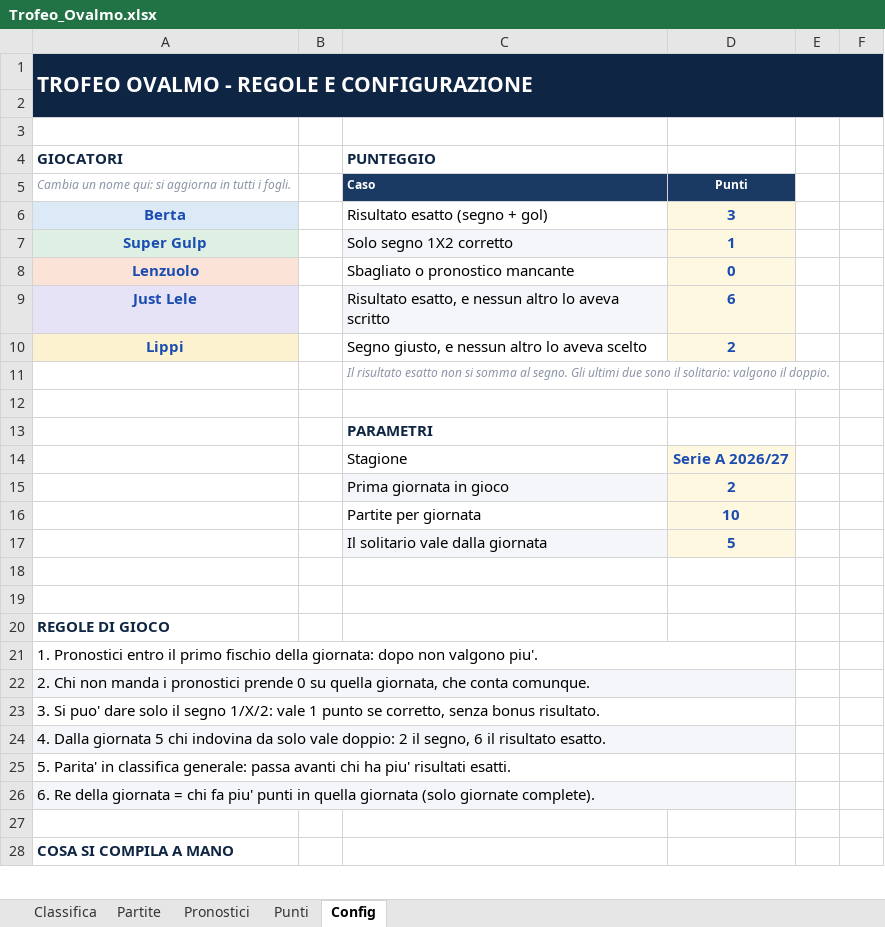
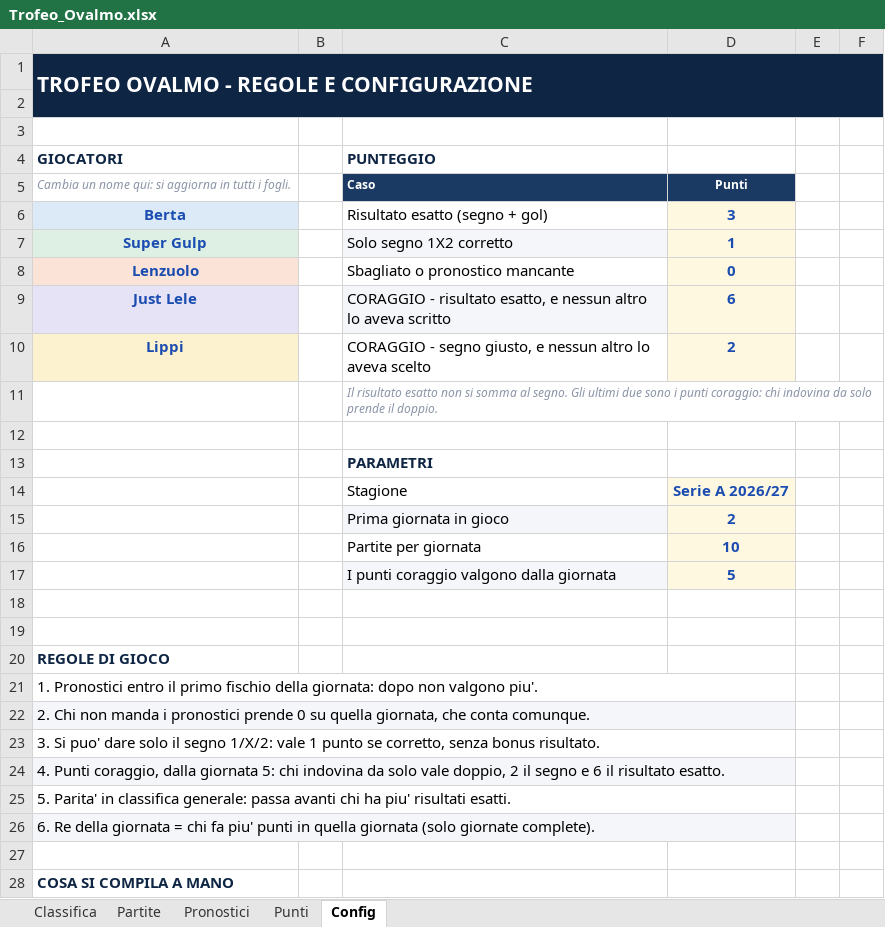
Before and after one commit to FedericoCimatti/ovalmo, an Excel workbook: docs/Trofeo_Ovalmo.xlsx, sheet Config, drawn as a sheet; only a part is shown; values as stored, in another font and other column widths than the file's, no borders; the diff names each change by its address in the sheet, - before the commit and + after, or states it on an @@ line.

```diff
--- a/docs/Trofeo_Ovalmo.xlsx (sheet Config)
+++ b/docs/Trofeo_Ovalmo.xlsx (sheet Config)
-C9 (PUNTEGGIO): Risultato esatto, e…
+C9 (PUNTEGGIO): CORAGGIO - risultato esatto, e…
-C10 (PUNTEGGIO): Segno giusto, e…
+C10 (PUNTEGGIO): CORAGGIO - segno giusto, e…
-C11 (PUNTEGGIO): …due sono il solitario: valgono il doppio.
+C11 (PUNTEGGIO): …due sono i punti coraggio: chi indovina da solo prende il doppio.
-C17 (PUNTEGGIO): Il solitario vale dalla giornata
+C17 (PUNTEGGIO): I punti coraggio valgono dalla giornata
-A24 (GIOCATORI): 4. Dalla giornata 5 chi indovina da solo vale doppio: 2 il segno, 6 il…
+A24 (GIOCATORI): 4. Punti coraggio, dalla giornata 5: chi indovina da solo vale doppio, 2 il segno e 6 il…
```
Also changed, not shown: sheet Partite, 3 other files.
